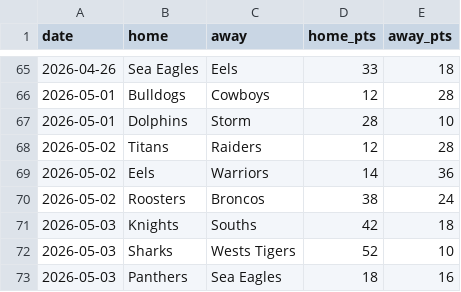
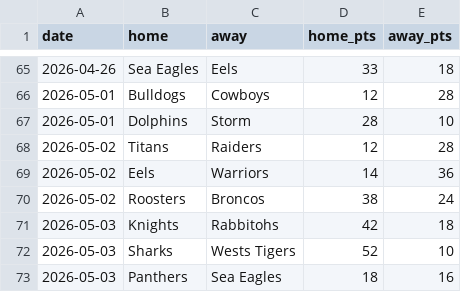
Before and after one commit to Rossdavo/nrl-ai-predictor, a CSV file: results_2026.csv, drawn as a sheet; only a part is shown, gaps mark what is left out.

Commit message:
Update results_2026.csv

```diff
--- a/results_2026.csv
+++ b/results_2026.csv
@@ -70,3 +70,3 @@ date,home,away,home_pts,away_pts
 2026-05-02,Roosters,Broncos,38,24
-2026-05-03,Knights,Souths,42,18
+2026-05-03,Knights,Rabbitohs,42,18
 2026-05-03,Sharks,Wests Tigers,52,10
```
